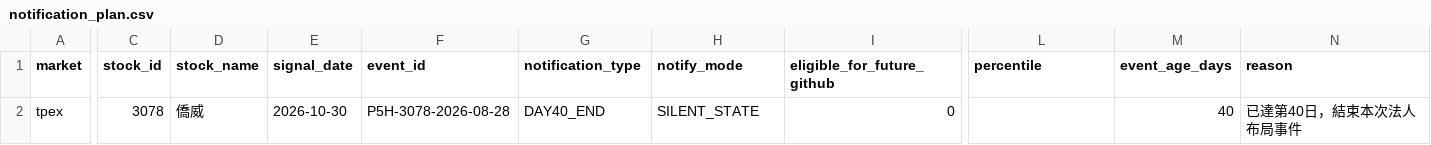
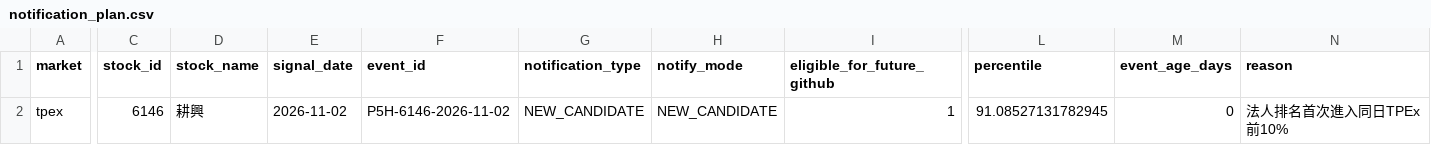
Before and after one commit to Locodoco2024/tw-stock-monitor, a CSV file: institutional/notification_plan.csv, drawn as a sheet; only a part is shown, gaps mark what is left out; the diff covers the shown part only; the diff names each change by its address in the sheet, - before the commit and + after, or states it on an @@ line.

```diff
--- a/institutional/notification_plan.csv
+++ b/institutional/notification_plan.csv
-C2 (stock_id): 3078
+C2 (stock_id): 6146
-D2 (stock_name): 僑威
+D2 (stock_name): 耕興
-E2 (signal_date): 2026-10-30
+E2 (signal_date): 2026-11-02
-F2 (event_id): P5H-3078-2026-08-28
+F2 (event_id): P5H-6146-2026-11-02
-G2 (notification_type): DAY40_END
+G2 (notification_type): NEW_CANDIDATE
-H2 (notify_mode): SILENT_STATE
+H2 (notify_mode): NEW_CANDIDATE
-I2 (eligible_for_future_github): 0
+I2 (eligible_for_future_github): 1
-L2 (percentile): (empty)
+L2 (percentile): 91.08527131782945
-M2 (event_age_days): 40
+M2 (event_age_days): 0
-N2 (reason): 已達第40日，結束本次法人布局事件
+N2 (reason): 法人排名首次進入同日TPEx前10%
```
Also changed, not shown: 9 edited cells elsewhere in this file, institutional/lifecycle_events.csv, institutional/lifecycle_notifications.csv, 4 other files.
